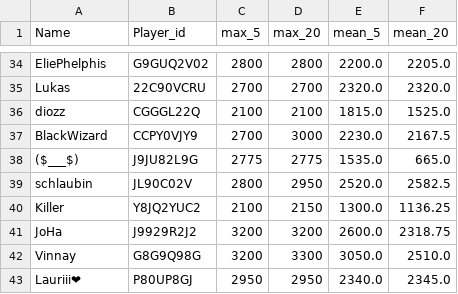
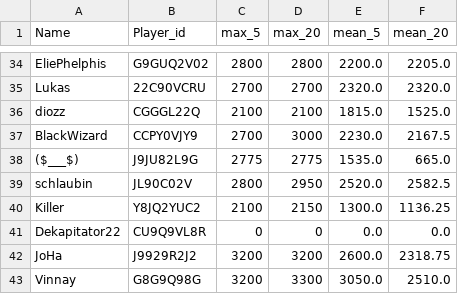
Before and after one commit to FabianL1908/ClashRoyalePerformance, a CSV file: stats.csv, drawn as a sheet; only a part is shown, gaps mark what is left out; the shorter side is filled out with more unchanged rows; the diff names each change by its address in the sheet, - before the commit and + after, or states it on an @@ line.

```diff
--- a/stats.csv
+++ b/stats.csv
+row 41: Dekapitator22 | CU9Q9VL8R | 0 | 0 | 0.0 | 0.0
```
